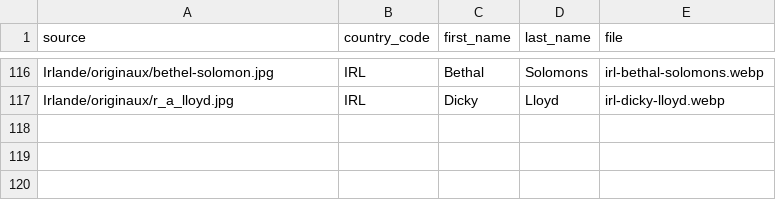
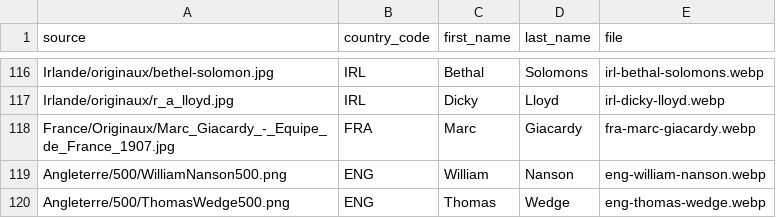
Before and after one commit to jeremsrd/xvfrance, a CSV file: database/data/sources/player_photos.csv, drawn as a sheet; only a part is shown, gaps mark what is left out; the diff names each change by its address in the sheet, - before the commit and + after, or states it on an @@ line.

```diff
--- a/database/data/sources/player_photos.csv
+++ b/database/data/sources/player_photos.csv
+row 118: France/Originaux/Marc_Giacardy_-_Equipe_de_France_1907.jpg | FRA | Marc | Giacardy | fra-marc-giacardy.webp
+row 119: Angleterre/500/WilliamNanson500.png | ENG | William | Nanson | eng-william-nanson.webp
+row 120: Angleterre/500/ThomasWedge500.png | ENG | Thomas | Wedge | eng-thomas-wedge.webp
```
Also changed, not shown: 5 other files.
